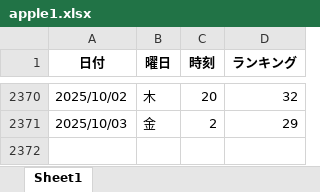
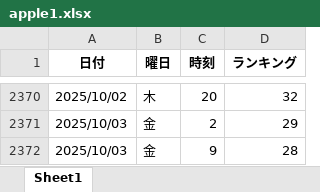
Before and after one commit to o25042124-boop/nibannkeiei-podcast-ranking-viewer, an Excel workbook: excel/apple1.xlsx, sheet Sheet1, drawn as a sheet; only a part is shown, gaps mark what is left out; values as stored, in another font and other column widths than the file's, no borders; the diff names each change by its address in the sheet, - before the commit and + after, or states it on an @@ line.

```diff
--- a/excel/apple1.xlsx (sheet Sheet1)
+++ b/excel/apple1.xlsx (sheet Sheet1)
+row 2372: 2025/10/03 | 金 | 9 | 28
```
Also changed, not shown: excel/amazon.xlsx, excel/apple2.xlsx, 12 other files.
